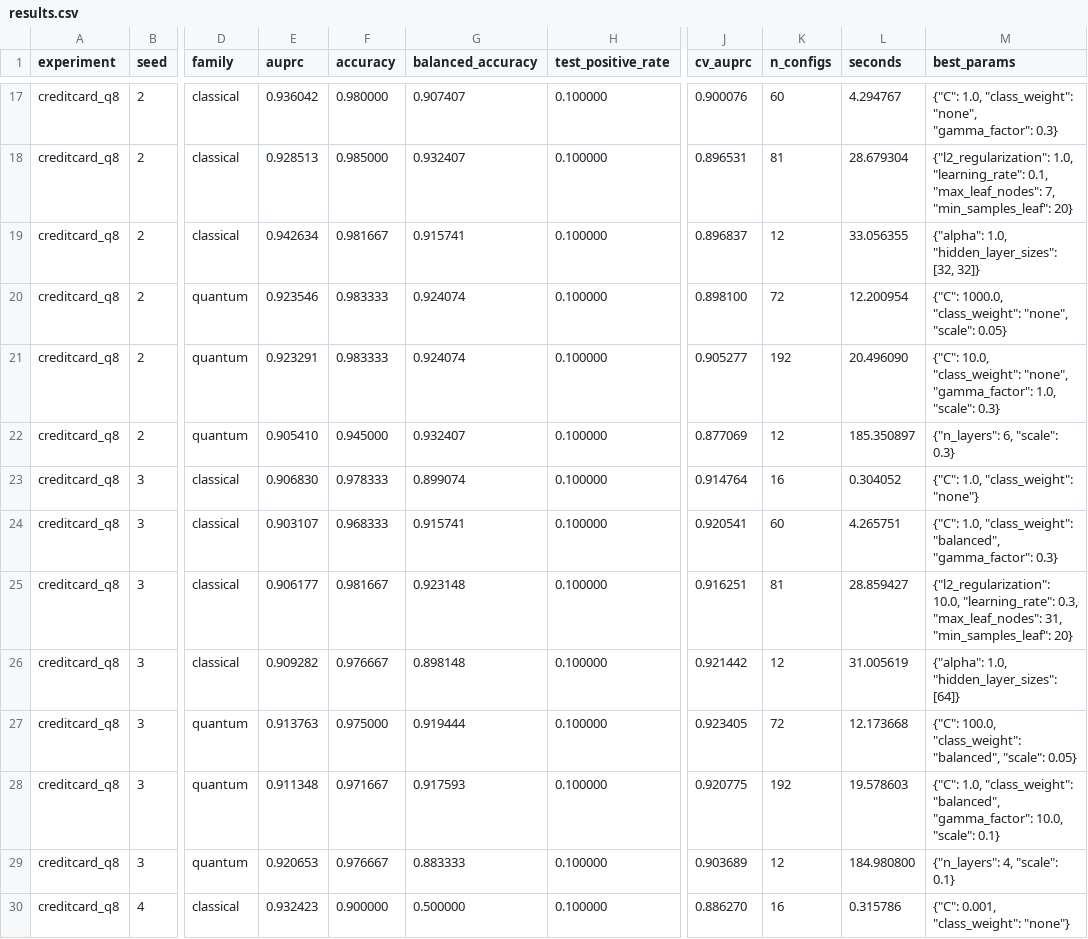
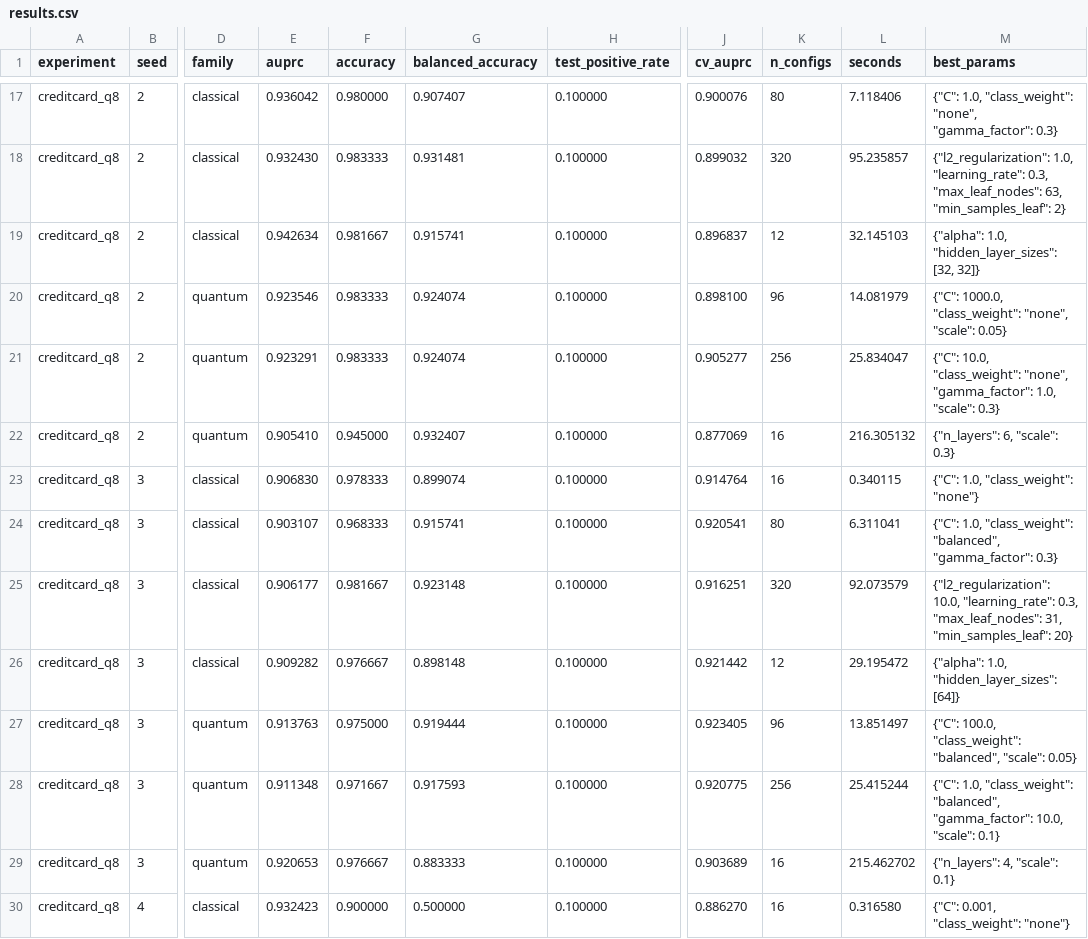
Before and after one commit to Athmane-quantum/quantum-ml-reality-check, a CSV file: experiments/creditcard_q8/results.csv, drawn as a sheet; only a part is shown, gaps mark what is left out; the diff covers the shown part only; the diff names each change by its address in the sheet, - before the commit and + after, or states it on an @@ line.

```diff
--- a/experiments/creditcard_q8/results.csv
+++ b/experiments/creditcard_q8/results.csv
-K17 (n_configs): 60
+K17 (n_configs): 80
-L17 (seconds): 4.294767
+L17 (seconds): 7.118406
-E18 (auprc): 0.928513
+E18 (auprc): 0.932430
-F18 (accuracy): 0.985000
+F18 (accuracy): 0.983333
-G18 (balanced_accuracy): 0.932407
+G18 (balanced_accuracy): 0.931481
-J18 (cv_auprc): 0.896531
+J18 (cv_auprc): 0.899032
-K18 (n_configs): 81
+K18 (n_configs): 320
-L18 (seconds): 28.679304
+L18 (seconds): 95.235857
-M18 (best_params): …1.0, "learning_rate": 0.1, "max_leaf_nodes": 7, "min_samples_leaf": 20}
+M18 (best_params): …1.0, "learning_rate": 0.3, "max_leaf_nodes": 63, "min_samples_leaf": 2}
-L19 (seconds): 33.056355
+L19 (seconds): 32.145103
-K20 (n_configs): 72
+K20 (n_configs): 96
-L20 (seconds): 12.200954
+L20 (seconds): 14.081979
-K21 (n_configs): 192
+K21 (n_configs): 256
-L21 (seconds): 20.496090
+L21 (seconds): 25.834047
-K22 (n_configs): 12
+K22 (n_configs): 16
-L22 (seconds): 185.350897
+L22 (seconds): 216.305132
-L23 (seconds): 0.304052
+L23 (seconds): 0.340115
-K24 (n_configs): 60
+K24 (n_configs): 80
-L24 (seconds): 4.265751
+L24 (seconds): 6.311041
-K25 (n_configs): 81
+K25 (n_configs): 320
-L25 (seconds): 28.859427
+L25 (seconds): 92.073579
-L26 (seconds): 31.005619
+L26 (seconds): 29.195472
-K27 (n_configs): 72
+K27 (n_configs): 96
-L27 (seconds): 12.173668
+L27 (seconds): 13.851497
-K28 (n_configs): 192
+K28 (n_configs): 256
-L28 (seconds): 19.578603
+L28 (seconds): 25.415244
-K29 (n_configs): 12
+K29 (n_configs): 16
-L29 (seconds): 184.980800
+L29 (seconds): 215.462702
-L30 (seconds): 0.315786
+L30 (seconds): 0.316580
```
Also changed, not shown: 48 edited cells elsewhere in this file, 8 other files.
